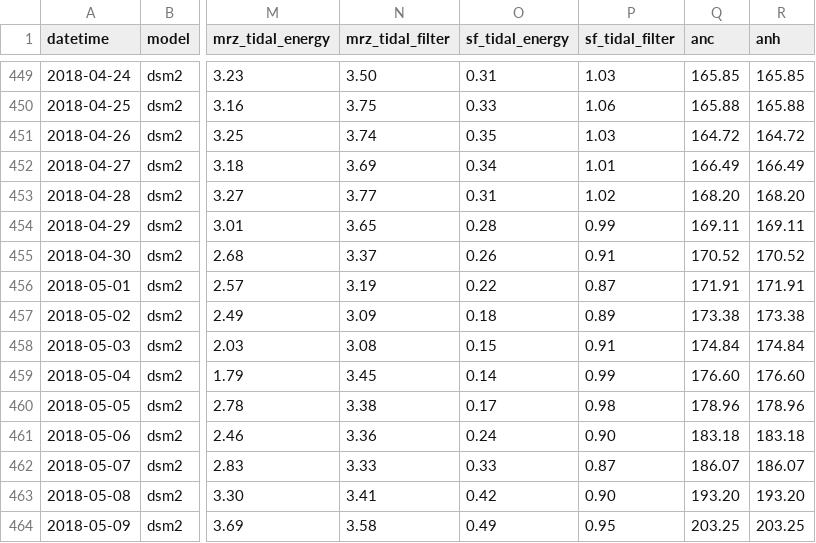
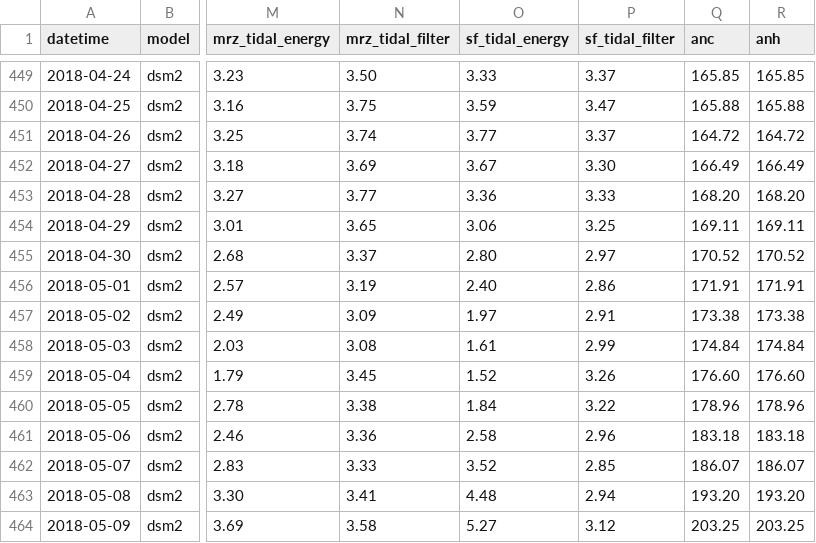
Before and after one commit to rma-rripken/casanntra, a CSV file: data/dsm2_base_100.csv, drawn as a sheet; only a part is shown, gaps mark what is left out; the diff covers the shown part only; the diff names each change by its address in the sheet, - before the commit and + after, or states it on an @@ line.

Commit message:
fixed sf tidal units for 91-100

```diff
--- a/data/dsm2_base_100.csv
+++ b/data/dsm2_base_100.csv
-O449 (sf_tidal_energy): 0.31
+O449 (sf_tidal_energy): 3.33
-P449 (sf_tidal_filter): 1.03
+P449 (sf_tidal_filter): 3.37
-O450 (sf_tidal_energy): 0.33
+O450 (sf_tidal_energy): 3.59
-P450 (sf_tidal_filter): 1.06
+P450 (sf_tidal_filter): 3.47
-O451 (sf_tidal_energy): 0.35
+O451 (sf_tidal_energy): 3.77
-P451 (sf_tidal_filter): 1.03
+P451 (sf_tidal_filter): 3.37
-O452 (sf_tidal_energy): 0.34
+O452 (sf_tidal_energy): 3.67
-P452 (sf_tidal_filter): 1.01
+P452 (sf_tidal_filter): 3.30
-O453 (sf_tidal_energy): 0.31
+O453 (sf_tidal_energy): 3.36
-P453 (sf_tidal_filter): 1.02
+P453 (sf_tidal_filter): 3.33
-O454 (sf_tidal_energy): 0.28
+O454 (sf_tidal_energy): 3.06
-P454 (sf_tidal_filter): 0.99
+P454 (sf_tidal_filter): 3.25
-O455 (sf_tidal_energy): 0.26
+O455 (sf_tidal_energy): 2.80
-P455 (sf_tidal_filter): 0.91
+P455 (sf_tidal_filter): 2.97
-O456 (sf_tidal_energy): 0.22
+O456 (sf_tidal_energy): 2.40
-P456 (sf_tidal_filter): 0.87
+P456 (sf_tidal_filter): 2.86
-O457 (sf_tidal_energy): 0.18
+O457 (sf_tidal_energy): 1.97
-P457 (sf_tidal_filter): 0.89
+P457 (sf_tidal_filter): 2.91
-O458 (sf_tidal_energy): 0.15
+O458 (sf_tidal_energy): 1.61
-P458 (sf_tidal_filter): 0.91
+P458 (sf_tidal_filter): 2.99
-O459 (sf_tidal_energy): 0.14
+O459 (sf_tidal_energy): 1.52
-P459 (sf_tidal_filter): 0.99
+P459 (sf_tidal_filter): 3.26
-O460 (sf_tidal_energy): 0.17
+O460 (sf_tidal_energy): 1.84
-P460 (sf_tidal_filter): 0.98
+P460 (sf_tidal_filter): 3.22
-O461 (sf_tidal_energy): 0.24
+O461 (sf_tidal_energy): 2.58
-P461 (sf_tidal_filter): 0.90
+P461 (sf_tidal_filter): 2.96
-O462 (sf_tidal_energy): 0.33
+O462 (sf_tidal_energy): 3.52
-P462 (sf_tidal_filter): 0.87
+P462 (sf_tidal_filter): 2.85
-O463 (sf_tidal_energy): 0.42
+O463 (sf_tidal_energy): 4.48
-P463 (sf_tidal_filter): 0.90
+P463 (sf_tidal_filter): 2.94
-O464 (sf_tidal_energy): 0.49
+O464 (sf_tidal_energy): 5.27
-P464 (sf_tidal_filter): 0.95
+P464 (sf_tidal_filter): 3.12
```
Also changed, not shown: 136 edited cells elsewhere in this file, data/dsm2_base_91.csv, data/dsm2_base_92.csv, 7 other files.
